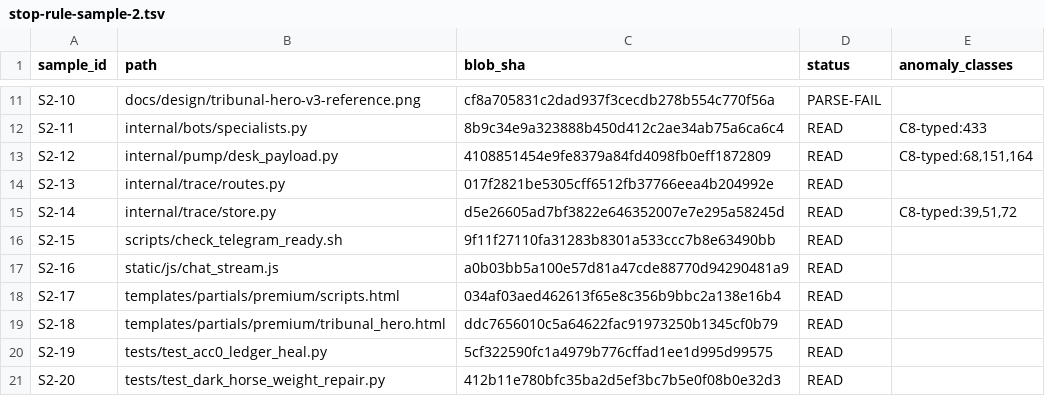
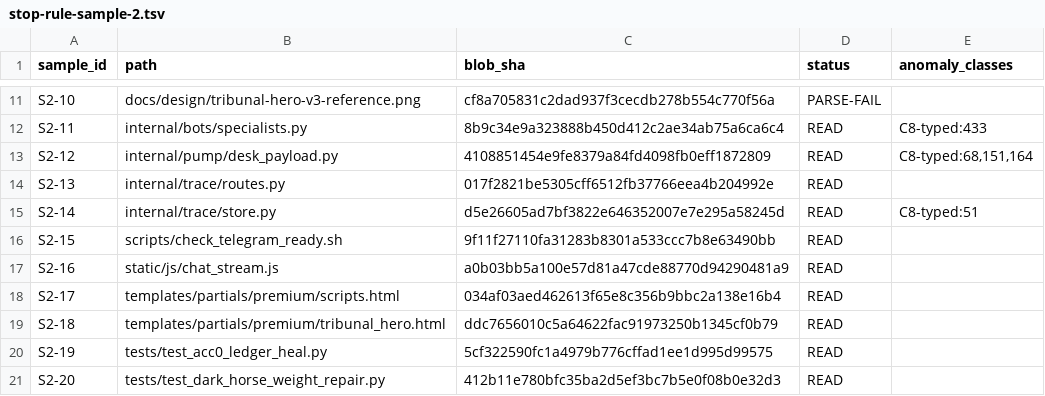
Before and after one commit to cryptoreporthub/subnet-dashboard, a TSV file: cursor-agents-communication/audit-kit/findings/stop-rule-sample-2.tsv, drawn as a sheet; only a part is shown, gaps mark what is left out.

```diff
--- a/cursor-agents-communication/audit-kit/findings/stop-rule-sample-2.tsv
+++ b/cursor-agents-communication/audit-kit/findings/stop-rule-sample-2.tsv
@@ -14,3 +14,3 @@ S2-12	internal/pump/desk_payload.py	4108851454e9fe8379a84fd4098fb0eff1872809	REA
 S2-13	internal/trace/routes.py	017f2821be5305cff6512fb37766eea4b204992e	READ	
-S2-14	internal/trace/store.py	d5e26605ad7bf3822e646352007e7e295a58245d	READ	C8-typed:39,51,72
+S2-14	internal/trace/store.py	d5e26605ad7bf3822e646352007e7e295a58245d	READ	C8-typed:51
 S2-15	scripts/check_telegram_ready.sh	9f11f27110fa31283b8301a533ccc7b8e63490bb	READ	
```
Also changed, not shown: 3 other files.
